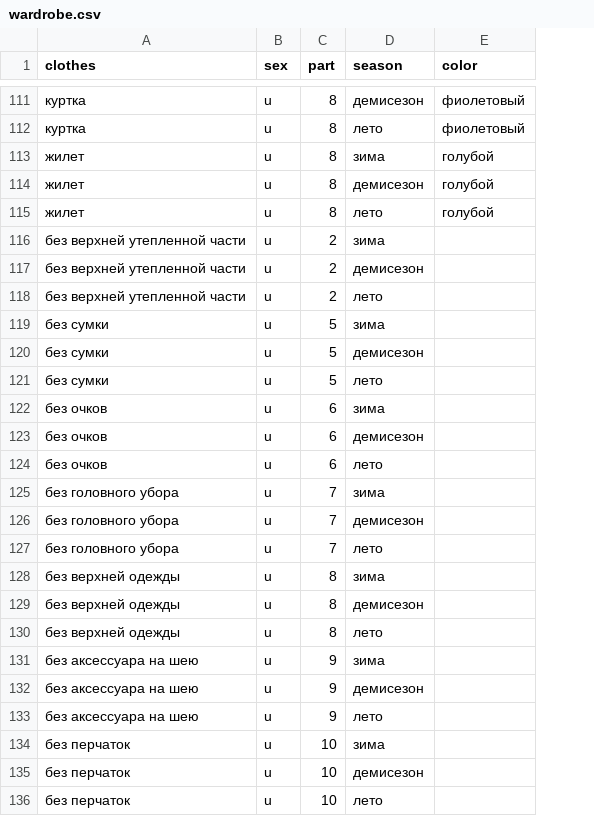
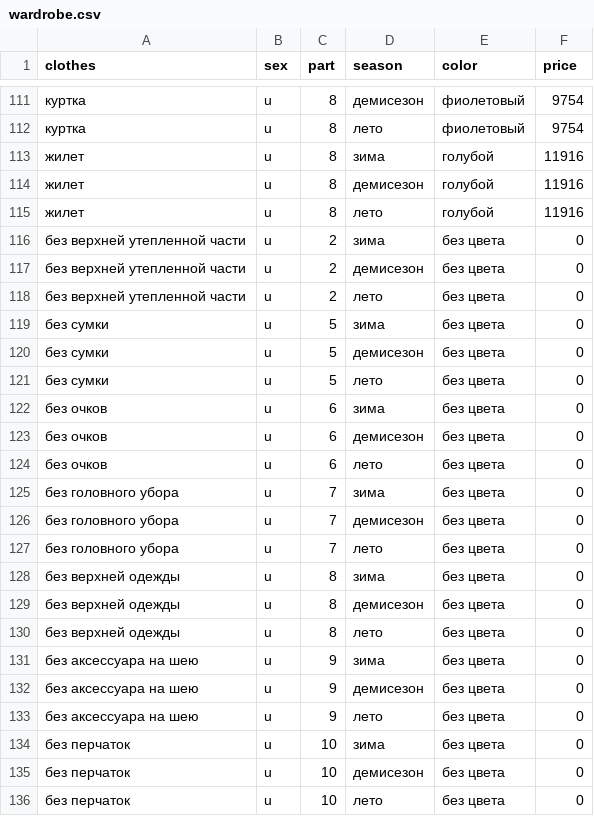
Before and after one commit to yupest/nto, a CSV file: НТИ-2021/wardrobe.csv, drawn as a sheet; only a part is shown, gaps mark what is left out; the diff names each change by its address in the sheet, - before the commit and + after, or states it on an @@ line.

Commit message:
for task about price

```diff
--- a/НТИ-2021/wardrobe.csv
+++ b/НТИ-2021/wardrobe.csv
+column F (price), rows 111-136: 9754 | 9754 | 11916 | 11916 | 11916 | 0 | 0 | 0 | 0 | 0 | 0 | 0 | 0 | 0 | 0 | 0 | 0 | 0 | 0 | 0 | 0 | 0 | 0 | 0 | 0 | 0
-E116:E136 (color): (empty)
+E116:E136 (color): без цвета
```
